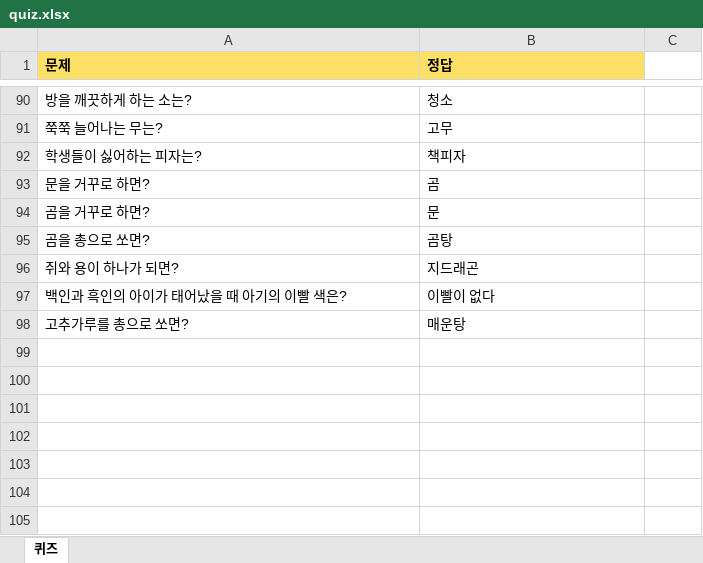
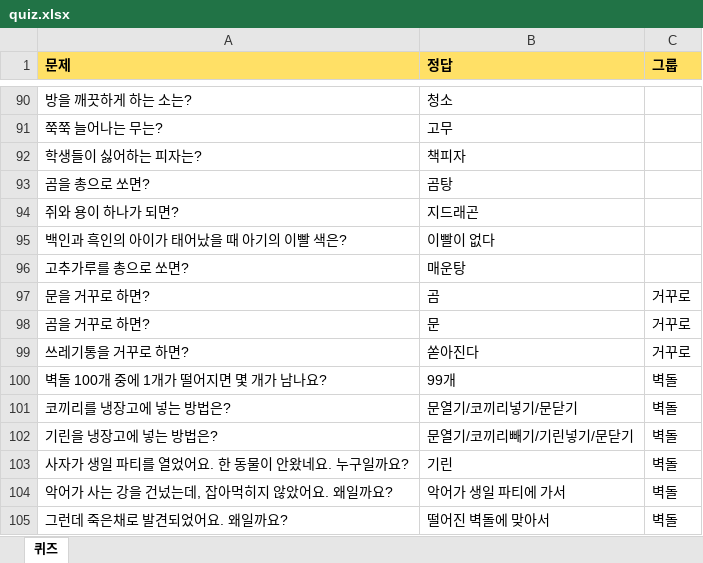
Before and after one commit to kbj9423/funnyquiz, an Excel workbook: quiz.xlsx, sheet 퀴즈, drawn as a sheet; only a part is shown, gaps mark what is left out; values as stored, in another font and other column widths than the file's, no borders; removed rows and columns are numbered as before the commit, all else as after; the diff names each change by its address in the sheet, - before the commit and + after, or states it on an @@ line.

```diff
--- a/quiz.xlsx (sheet 퀴즈)
+++ b/quiz.xlsx (sheet 퀴즈)
-C1: (empty)
+C1: 그룹
-C1 fill: none
+C1 fill: #FFE066
-row 93: 문을 거꾸로 하면? | 곰
-row 94: 곰을 거꾸로 하면? | 문
+row 97: 문을 거꾸로 하면? | 곰 | 거꾸로
+row 98: 곰을 거꾸로 하면? | 문 | 거꾸로
+row 99: 쓰레기통을 거꾸로 하면? | 쏟아진다 | 거꾸로
+row 100: 벽돌 100개 중에 1개가 떨어지면 몇 개가 남나요? | 99개 | 벽돌
+row 101: 코끼리를 냉장고에 넣는 방법은? | 문열기/코끼리넣기/문닫기 | 벽돌
+row 102: 기린을 냉장고에 넣는 방법은? | 문열기/코끼리빼기/기린넣기/문닫기 | 벽돌
+row 103: 사자가 생일 파티를 열었어요. 한 동물이 안왔네요. 누구일까요? | 기린 | 벽돌
+row 104: 악어가 사는 강을 건넜는데, 잡아먹히지 않았어요. 왜일까요? | 악어가 생일 파티에 가서 | 벽돌
+row 105: 그런데 죽은채로 발견되었어요. 왜일까요? | 떨어진 벽돌에 맞아서 | 벽돌
```
Also changed, not shown: 3 other files.
